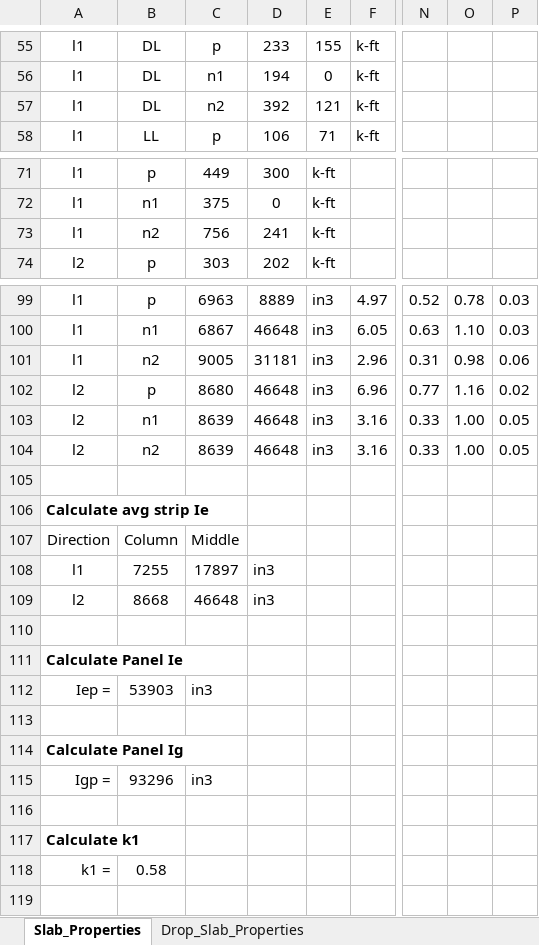
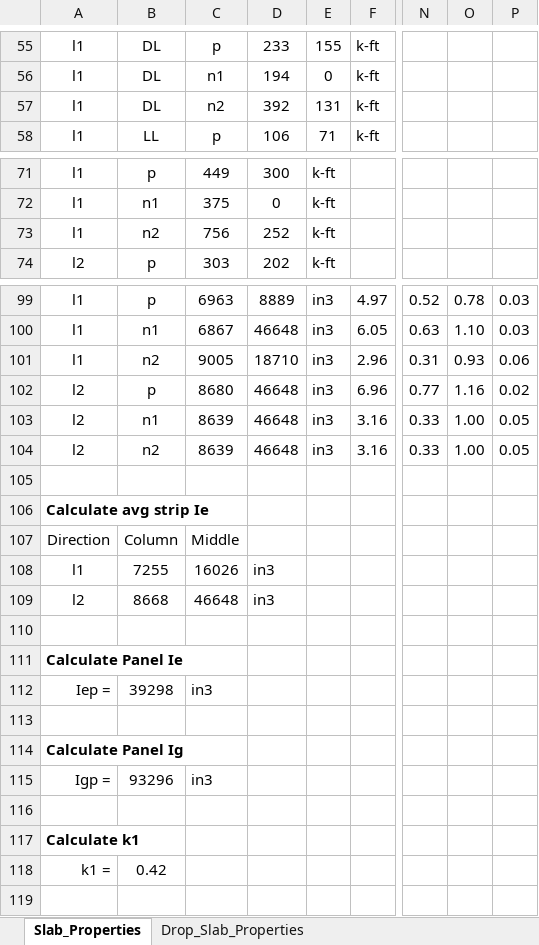
Before and after one commit to m-clare/vibraslab, an Excel workbook: Flat_Plate_Vibration_Template.xlsx, sheet Slab_Properties, drawn as a sheet; only a part is shown, gaps mark what is left out; values as stored, in another font and other column widths than the file's, no borders; the diff covers the shown part only; the diff names each change by its address in the sheet, - before the commit and + after, or states it on an @@ line.

```diff
--- a/Flat_Plate_Vibration_Template.xlsx (sheet Slab_Properties)
+++ b/Flat_Plate_Vibration_Template.xlsx (sheet Slab_Properties)
-E57: 121
+E57: 131
-D73: 241
+D73: 252
-D101: 31181
+D101: 18710
-O101: 0.98
+O101: 0.93
-C108: 17897
+C108: 16026
-B112: 53903
+B112: 39298
-B118: 0.58
+B118: 0.42
```
Also changed, not shown: 1 edited cell elsewhere in this sheet, sheet Drop_Slab_Properties, formulas that keep their value.
